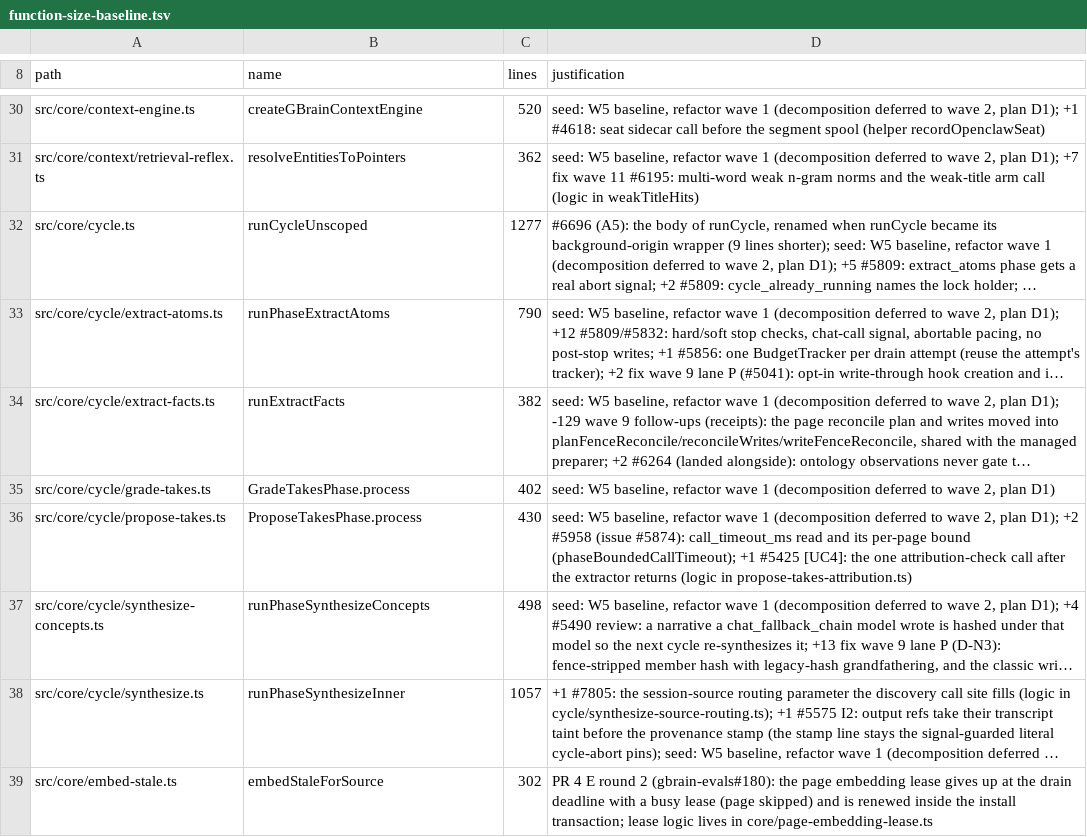
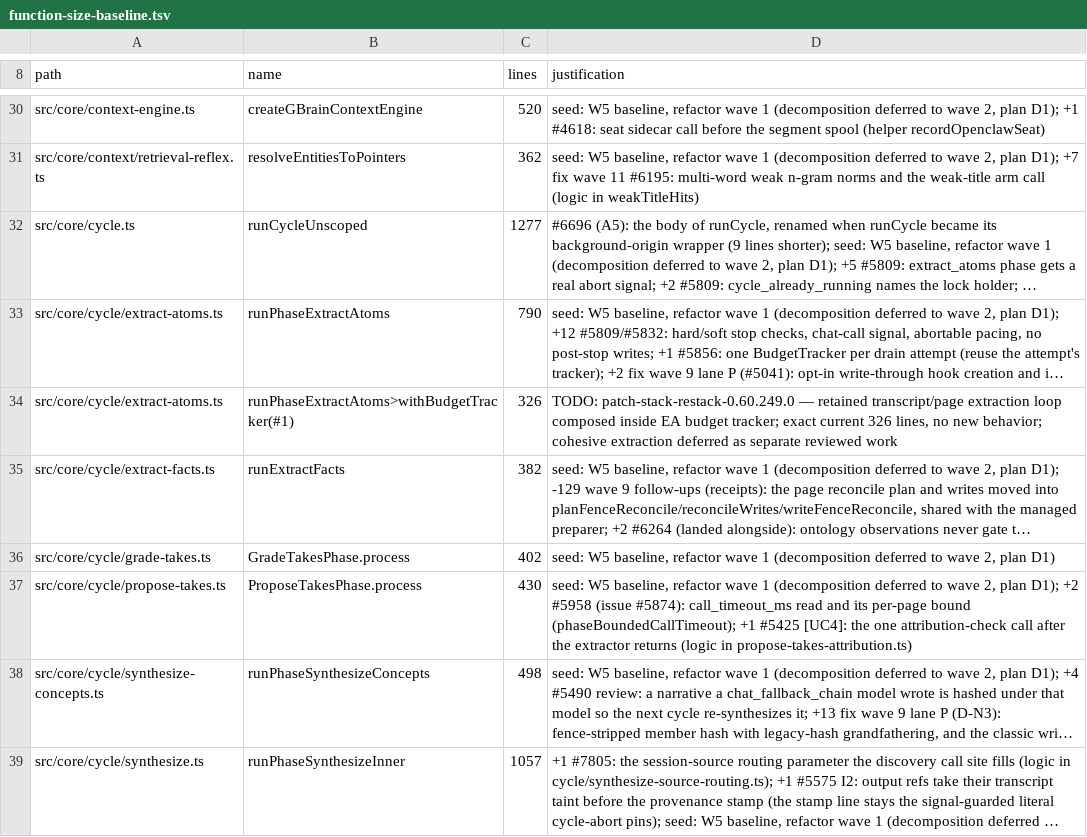
Before and after one commit to Masashi-Ono0611/gbrain, a TSV file: scripts/function-size-baseline.tsv, drawn as a sheet; only a part is shown, gaps mark what is left out; the shorter side is filled out with more unchanged rows; long unchanged cells end in …; the diff names each change by its address in the sheet, - before the commit and + after, or states it on an @@ line.

Commit message:
patch 197: reconcile v249 overlay generation and measured size ratchets (local-only)
(cherry picked from commit 6aadad2764ff44e796d9c758cec7b4d2f13cce63)

```diff
--- a/scripts/function-size-baseline.tsv
+++ b/scripts/function-size-baseline.tsv
+row 34: src/core/cycle/extract-atoms.ts | runPhaseExtractAtoms>withBudgetTracker(#1) | 326 | TODO: patch-stack-restack-0.60.249.0 — retained transcript/page extraction loop composed inside EA budget tracker; exact current 326 lines, no new behavior; cohesive extraction deferred as separate reviewed work
```
Also changed, not shown: 1 other file.
